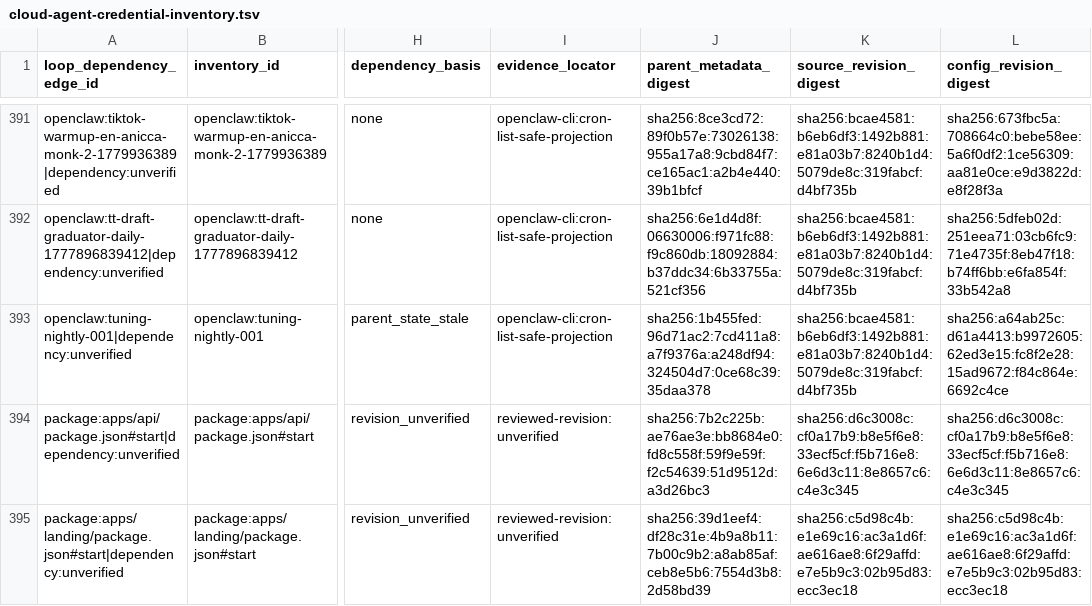
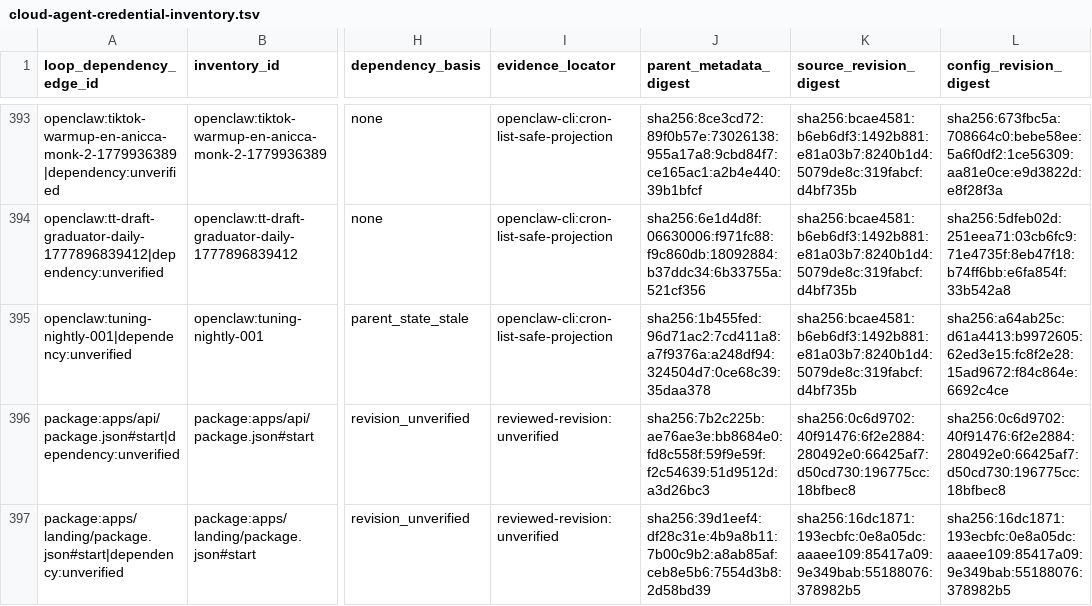
Before and after one commit to Daisuke134/anicca-products, a TSV file: docs/reference/cloud-agent-credential-inventory.tsv, drawn as a sheet; only a part is shown, gaps mark what is left out; addresses are those after the commit; the diff covers the shown part only; the diff names each change by its address in the sheet, - before the commit and + after, or states it on an @@ line.

Commit message:
docs: rebind credential inventory to 395 loops

```diff
--- a/docs/reference/cloud-agent-credential-inventory.tsv
+++ b/docs/reference/cloud-agent-credential-inventory.tsv
-K396 (source_revision_digest): sha256:d6c3008c:cf0a17b9:b8e5f6e8:33ecf5cf:f5b716e8:6e6d3c11:8e8657c6:c4e3c345
+K396 (source_revision_digest): sha256:0c6d9702:40f91476:6f2e2884:280492e0:66425af7:d50cd730:196775cc:18bfbec8
-L396 (config_revision_digest): sha256:d6c3008c:cf0a17b9:b8e5f6e8:33ecf5cf:f5b716e8:6e6d3c11:8e8657c6:c4e3c345
+L396 (config_revision_digest): sha256:0c6d9702:40f91476:6f2e2884:280492e0:66425af7:d50cd730:196775cc:18bfbec8
-K397 (source_revision_digest): sha256:c5d98c4b:e1e69c16:ac3a1d6f:ae616ae8:6f29affd:e7e5b9c3:02b95d83:ecc3ec18
+K397 (source_revision_digest): sha256:16dc1871:193ecbfc:0e8a05dc:aaaee109:85417a09:9e349bab:55188076:378982b5
-L397 (config_revision_digest): sha256:c5d98c4b:e1e69c16:ac3a1d6f:ae616ae8:6f29affd:e7e5b9c3:02b95d83:ecc3ec18
+L397 (config_revision_digest): sha256:16dc1871:193ecbfc:0e8a05dc:aaaee109:85417a09:9e349bab:55188076:378982b5
```
Also changed, not shown: 2 added rows and 4 edited cells elsewhere in this file, 7 other files.
